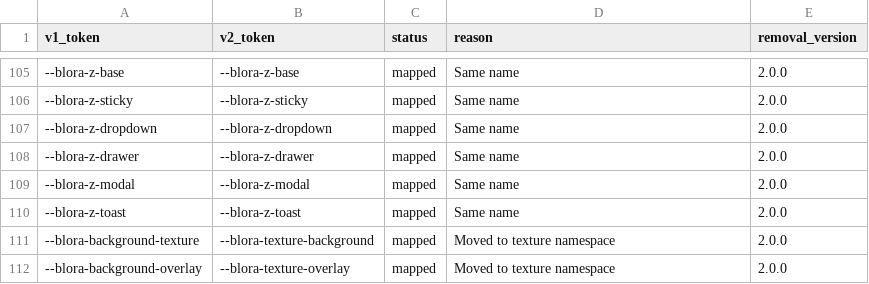
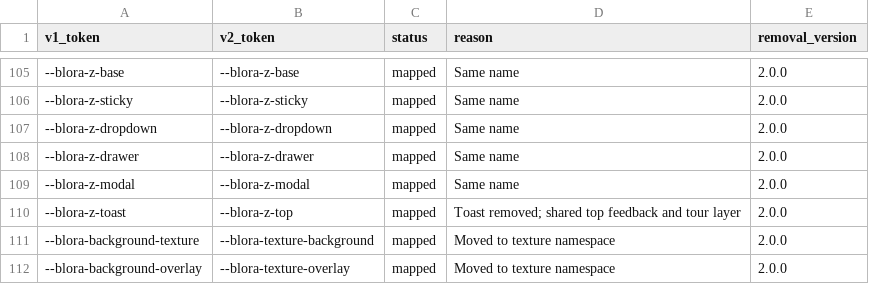
Before and after one commit to BloretCrew/blora-design, a CSV file: docs/migration/token-map-v1-v2.csv, drawn as a sheet; only a part is shown, gaps mark what is left out.

Commit message:
refactor: drop v1 runtime fallbacks and toast-z naming

```diff
--- a/docs/migration/token-map-v1-v2.csv
+++ b/docs/migration/token-map-v1-v2.csv
@@ -109,3 +109,3 @@ v1_token,v2_token,status,reason,removal_version
 --blora-z-modal,--blora-z-modal,mapped,Same name,2.0.0
---blora-z-toast,--blora-z-toast,mapped,Same name,2.0.0
+--blora-z-toast,--blora-z-top,mapped,Toast removed; shared top feedback and tour layer,2.0.0
 --blora-background-texture,--blora-texture-background,mapped,Moved to texture namespace,2.0.0
```
Also changed, not shown: 53 other files.
